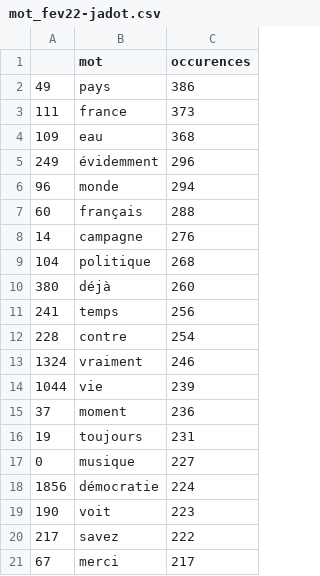
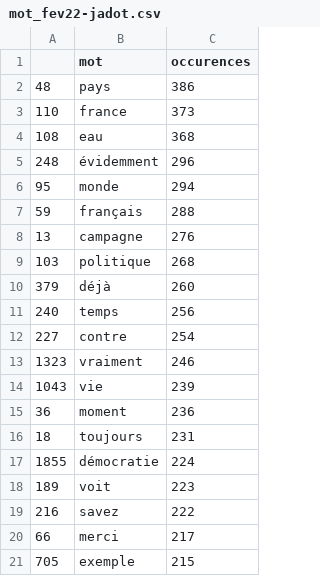
Before and after one commit to centre810/810s01_public_version, a CSV file: data_output/wordCloud-csv/mot_fev22-jadot.csv, drawn as a sheet.

```diff
--- a/data_output/wordCloud-csv/mot_fev22-jadot.csv
+++ b/data_output/wordCloud-csv/mot_fev22-jadot.csv
@@ -1,21 +1,21 @@
 ,mot,occurences
-49,pays,386
-111,france,373
-109,eau,368
-249,évidemment,296
-96,monde,294
-60,français,288
-14,campagne,276
-104,politique,268
-380,déjà,260
-241,temps,256
-228,contre,254
-1324,vraiment,246
-1044,vie,239
-37,moment,236
-19,toujours,231
-0,musique,227
-1856,démocratie,224
-190,voit,223
-217,savez,222
-67,merci,217
+48,pays,386
+110,france,373
+108,eau,368
+248,évidemment,296
+95,monde,294
+59,français,288
+13,campagne,276
+103,politique,268
+379,déjà,260
+240,temps,256
+227,contre,254
+1323,vraiment,246
+1043,vie,239
+36,moment,236
+18,toujours,231
+1855,démocratie,224
+189,voit,223
+216,savez,222
+66,merci,217
+705,exemple,215
```
Also changed, not shown: data_output/wordCloud-csv/mot_fev22-lassalle.csv, data_output/wordCloud-csv/mot_fev22-macron.csv, 12 other files.
